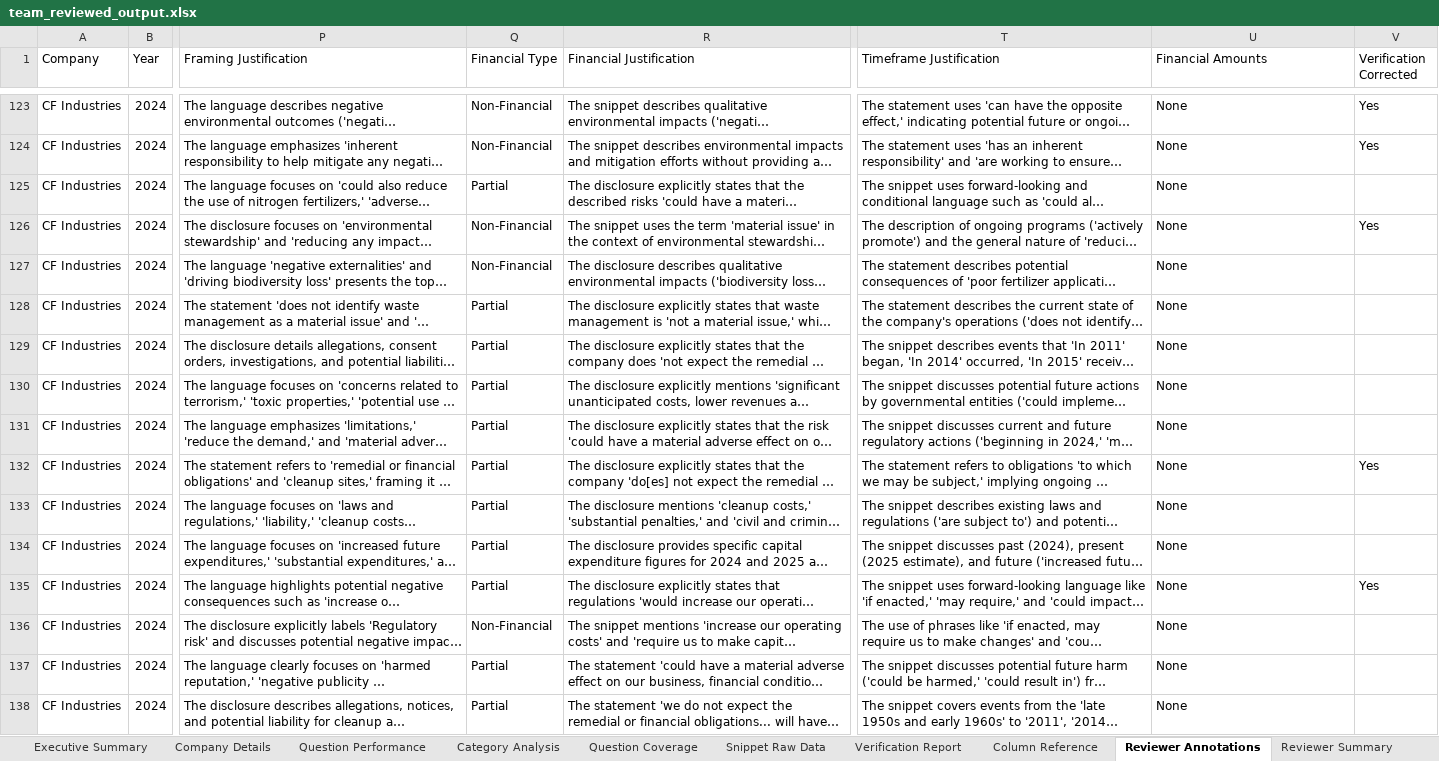
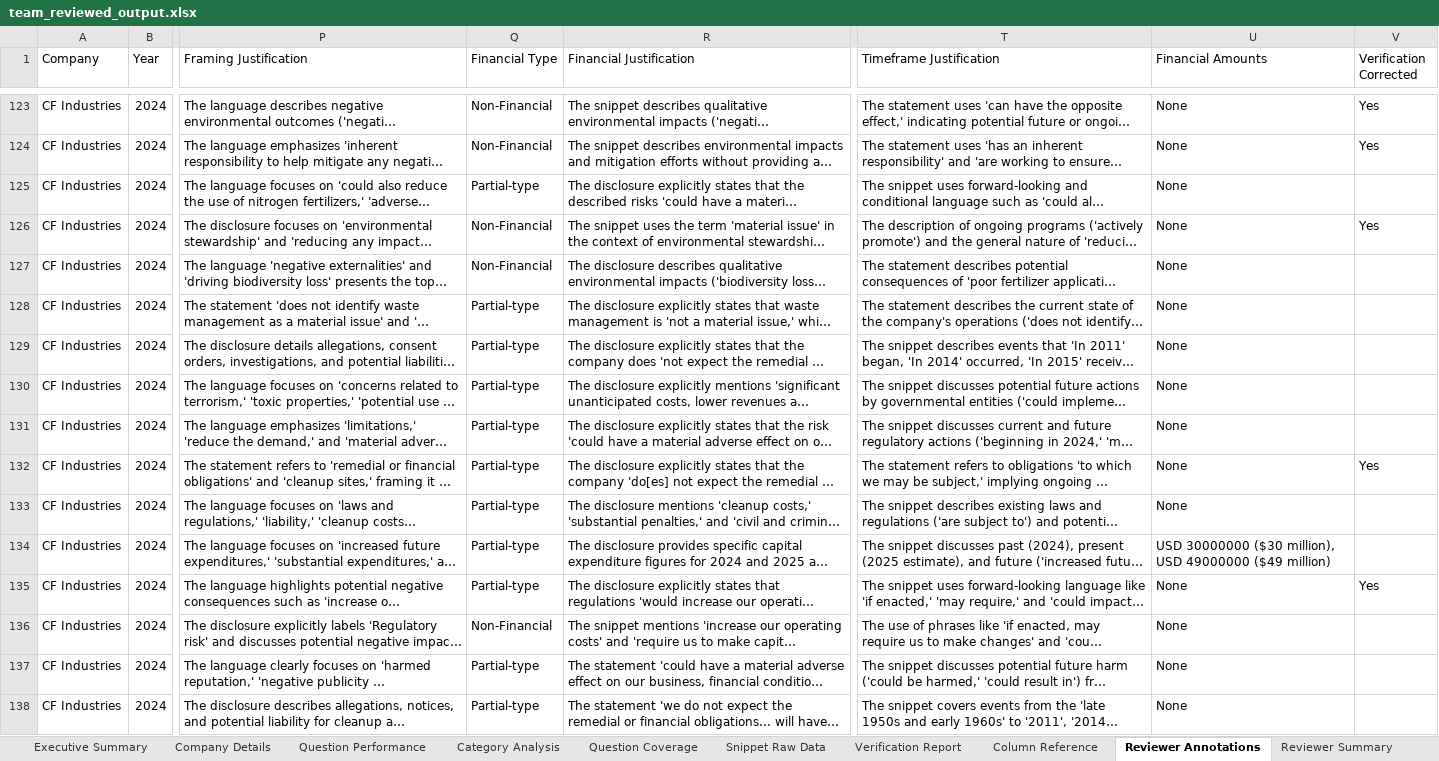
Before and after one commit to carbon-tracker-initiative/ag-verification-dashboard, an Excel workbook: reports/team_reviewed/team_reviewed_output.xlsx, sheet Reviewer Annotations, drawn as a sheet; only a part is shown, gaps mark what is left out; long unchanged cells end in …; values as stored, in another font and other column widths than the file's, no borders; the diff covers the shown part only; the diff names each change by its address in the sheet, - before the commit and + after, or states it on an @@ line.

Commit message:
fixed classification of financial type

```diff
--- a/reports/team_reviewed/team_reviewed_output.xlsx (sheet Reviewer Annotations)
+++ b/reports/team_reviewed/team_reviewed_output.xlsx (sheet Reviewer Annotations)
-Q125 (Financial Type): Partial
+Q125 (Financial Type): Partial-type
-Q128:Q135 (Financial Type): Partial
+Q128:Q135 (Financial Type): Partial-type
-U134 (Financial Amounts): None
+U134 (Financial Amounts): USD 30000000 ($30 million), USD 49000000 ($49 million)
-Q137:Q138 (Financial Type): Partial
+Q137:Q138 (Financial Type): Partial-type
```
Also changed, not shown: 393 edited cells elsewhere in this sheet, sheet Snippet Raw Data, sheet Category Analysis, sheet Company Details, sheet Question Performance, sheet Executive Summary, 43 other files.
